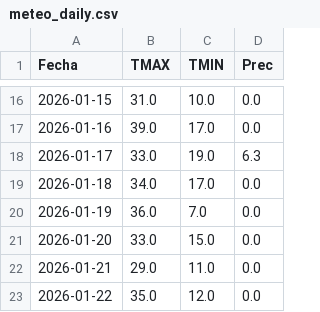
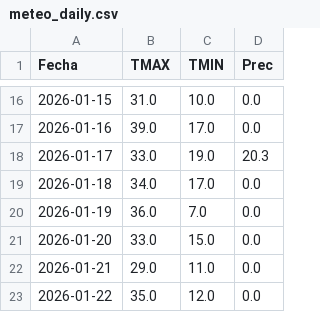
Before and after one commit to PREDWEEM/loliumTA_2026, a CSV file: meteo_daily.csv, drawn as a sheet; only a part is shown, gaps mark what is left out.

Commit message:
Update meteo_daily.csv

```diff
--- a/meteo_daily.csv
+++ b/meteo_daily.csv
@@ -17,3 +17,3 @@ Fecha,TMAX,TMIN,Prec
 2026-01-16,39.0,17.0,0.0
-2026-01-17,33.0,19.0,6.3
+2026-01-17,33.0,19.0,20.3
 2026-01-18,34.0,17.0,0.0
```
